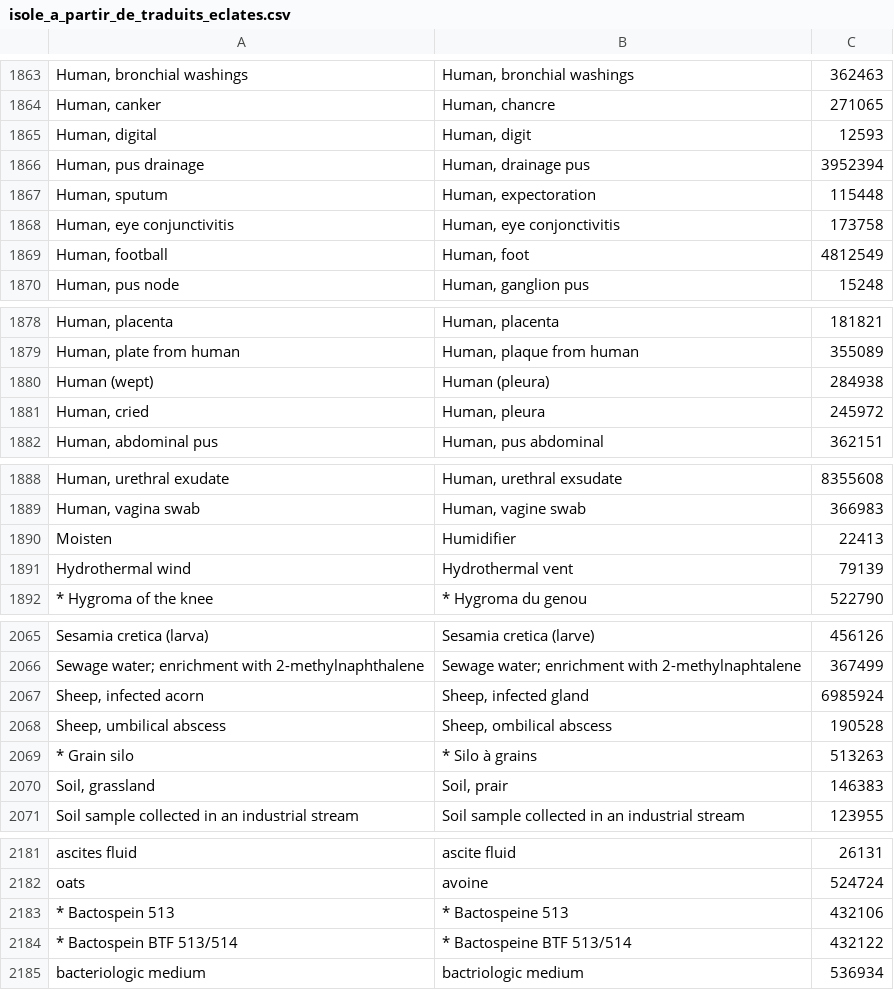
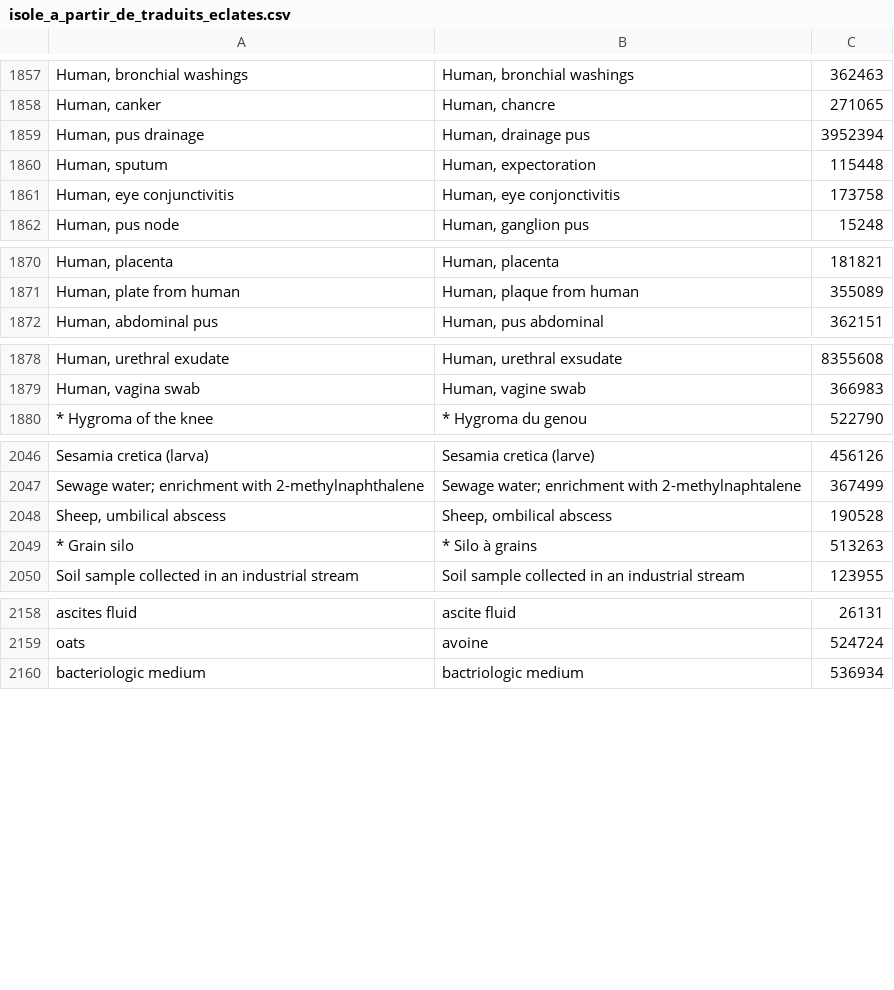
Before and after one commit to bhagavadgitadu22/BRCLimsCuration, a CSV file: curation_bloc_3/50_isolats/isole_a_partir_de_traduits_eclates.csv (was curation_bloc_3/60_isolats/isole_a_partir_de_traduits_eclates.csv), drawn as a sheet; only a part is shown, gaps mark what is left out; the diff covers the shown part only.

```diff
--- a/curation_bloc_3/60_isolats/isole_a_partir_de_traduits_eclates.csv
+++ b/curation_bloc_3/50_isolats/isole_a_partir_de_traduits_eclates.csv
@@ -1864,3 +1858,2 @@ Human, bronchial washings|Human, bronchial  washings|362463
 Human, canker|Human, chancre|271065
-Human, digital|Human, digit|12593
 Human, pus drainage|Human, drainage pus|3952394
@@ -1868,3 +1861,2 @@ Human, sputum|Human, expectoration|115448
 Human, eye conjunctivitis|Human, eye conjonctivitis|173758
-Human, football|Human, foot|4812549
 Human, pus node|Human, ganglion pus|15248
@@ -1879,4 +1871,2 @@ Human, placenta|Human,  placenta|181821
 Human, plate from human|Human, plaque from human|355089
-Human (wept)|Human (pleura)|284938
-Human, cried|Human, pleura|245972
 Human, abdominal pus|Human, pus abdominal|362151
@@ -1889,4 +1879,2 @@ Human, urethral exudate|Human, urethral exsudate|8355608
 Human, vagina swab|Human, vagine swab|366983
-Moisten|Humidifier|22413
-Hydrothermal wind|Hydrothermal vent|79139
 * Hygroma of the knee|* Hygroma du genou|522790
@@ -2066,6 +2047,4 @@ Sesamia cretica (larva)|Sesamia cretica (larve)|456126
 Sewage water; enrichment with 2-methylnaphthalene|Sewage water; enrichment with 2-methylnaphtalene|367499
-Sheep, infected acorn|Sheep, infected gland|6985924
 Sheep, umbilical abscess|Sheep, ombilical abscess|190528
 * Grain silo|* Silo à grains|513263
-Soil, grassland|Soil, prair|146383
 Soil sample collected in an industrial stream|Soil  sample  collected  in  an  industrial stream|123955
@@ -2182,4 +2159,2 @@ ascites fluid|ascite fluid|26131
 oats|avoine|524724
-* Bactospein 513|* Bactospeine 513|432106
-* Bactospein BTF 513/514|* Bactospeine BTF 513/514|432122
 bacteriologic medium|bactriologic medium|536934
```
Also changed, not shown: 19 removed rows and 1 edited cell elsewhere in this file, 47 other files.
